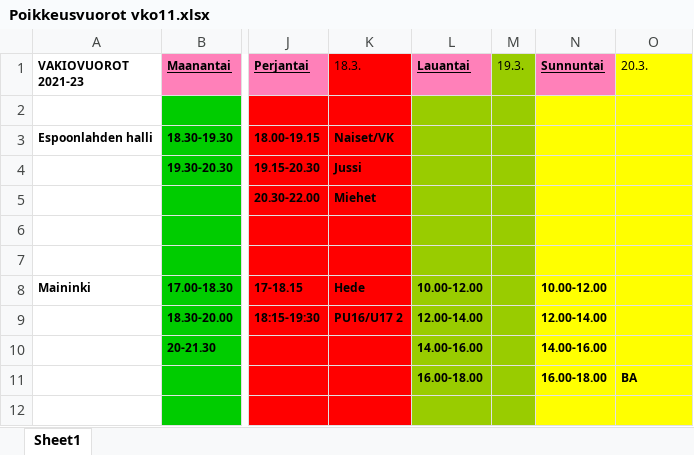
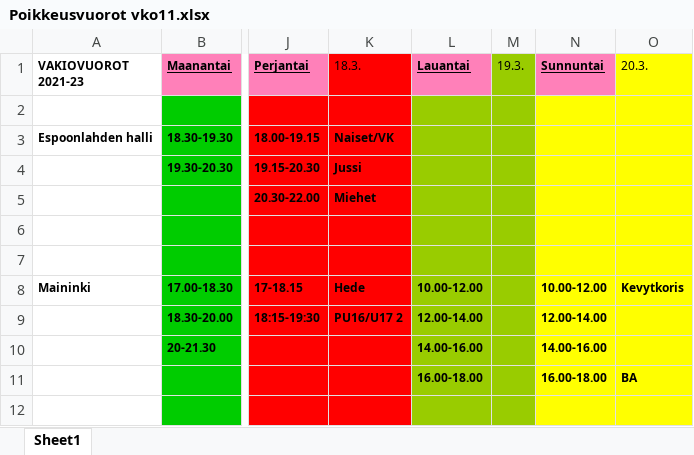
Before and after one commit to acidmole/poikkeusvuorot_k2022, an Excel workbook: Poikkeusvuorot vko11.xlsx, sheet Sheet1, drawn as a sheet; only a part is shown, gaps mark what is left out; values as stored, in another font and other column widths than the file's, no borders; charts and pictures not drawn; the diff names each change by its address in the sheet, - before the commit and + after, or states it on an @@ line.

Commit message:
kevytkoris su 10-12 Maininki

```diff
--- a/Poikkeusvuorot vko11.xlsx (sheet Sheet1)
+++ b/Poikkeusvuorot vko11.xlsx (sheet Sheet1)
-O8 (20.3.): (empty)
+O8 (20.3.): Kevytkoris
```
Also changed, not shown: 1 other file.
